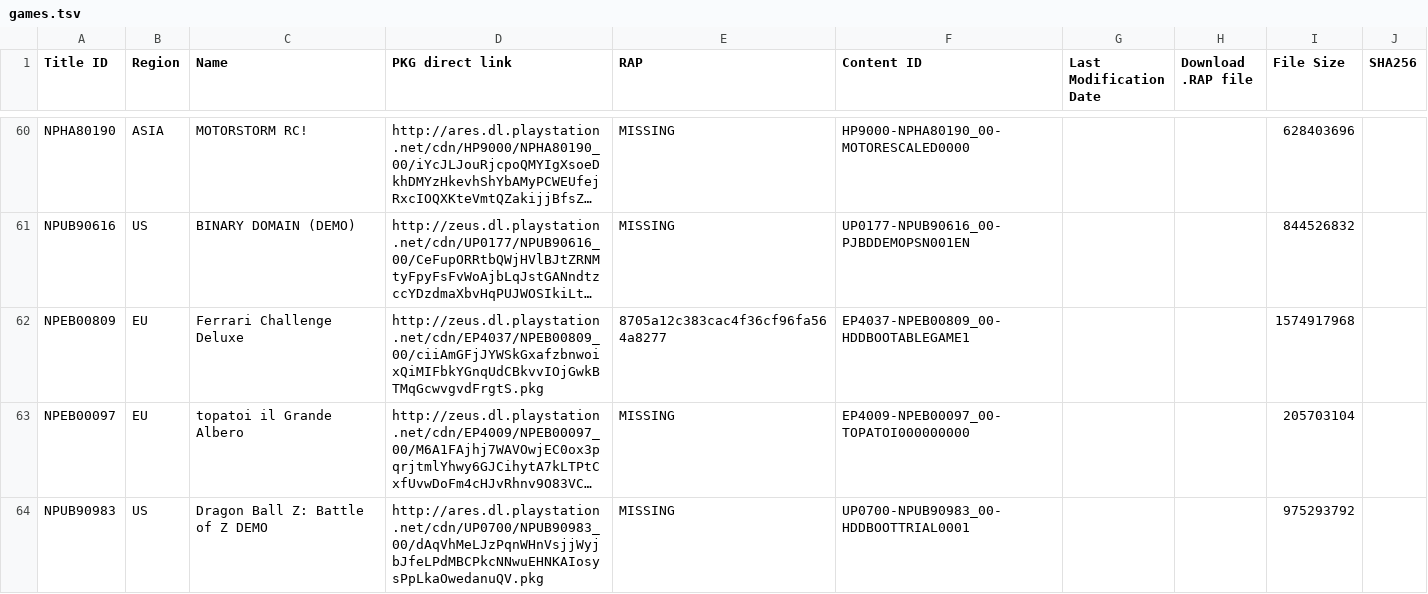
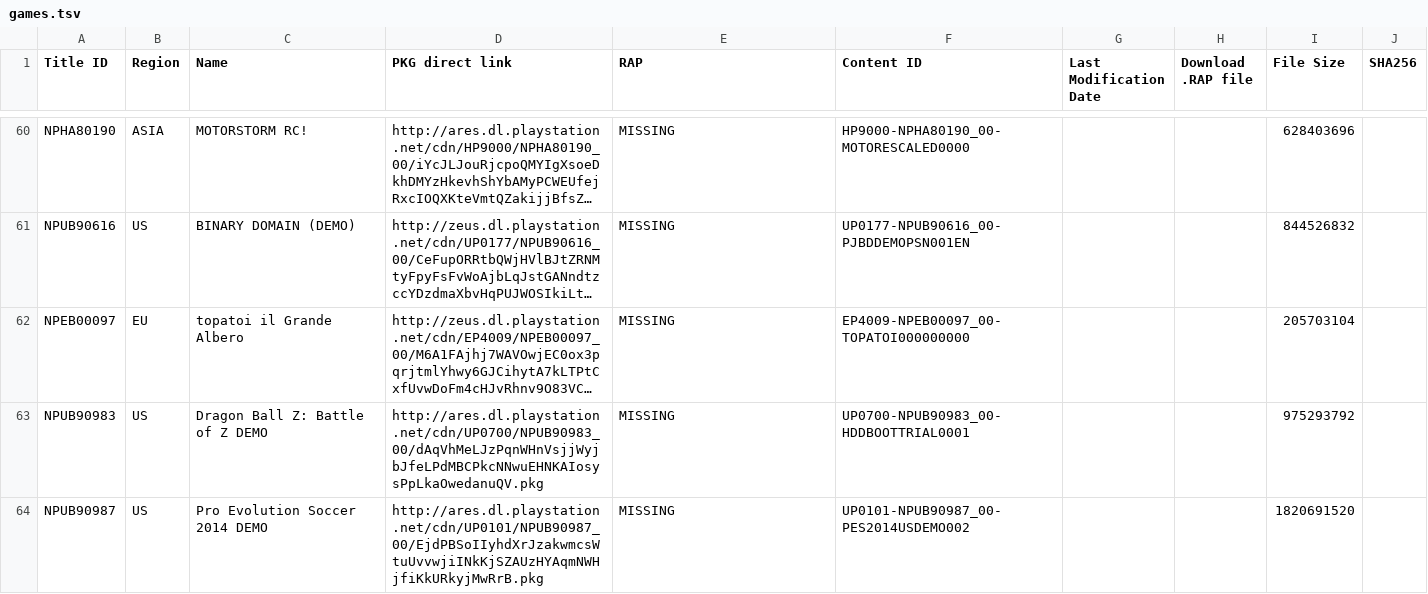
Before and after one commit to PS3-Pro/PSN-Content, a TSV file: resources/database/content/official/pending/games.tsv, drawn as a sheet; only a part is shown, gaps mark what is left out; the shorter side is filled out with more unchanged rows; long unchanged cells end in …; the diff covers the shown part only; the diff names each change by its address in the sheet, - before the commit and + after, or states it on an @@ line.

Commit message:
Auto-update: Synchronized with NoPayStation (Official & Pending)

```diff
--- a/resources/database/content/official/pending/games.tsv
+++ b/resources/database/content/official/pending/games.tsv
-row 62: NPEB00809 | EU | Ferrari Challenge Deluxe | http://zeus.dl.playstation.net/cdn/EP4037/NPEB00809_00/ciiAmGFjJYWSkGxafzbnwoixQiMIFbkYGnqUdCBkvvIOjGwkBTMqGcwvgvdFrgtS.pkg | 8705a12c383cac4f36cf96fa564a8277 | EP4037-NPEB00809_00-HDDBOOTABLEGAME1 |  |  | 1574917968
```
Also changed, not shown: 4 removed rows elsewhere in this file, 2 other files.
